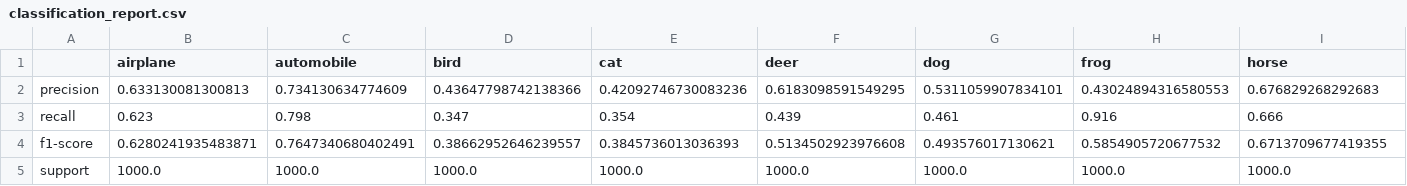
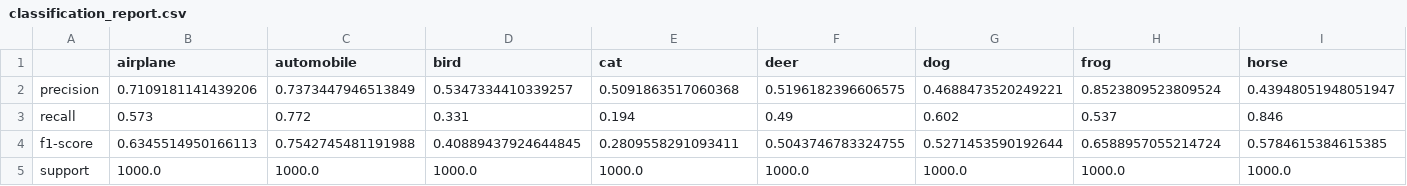
Before and after one commit to Sagar063/week7_ERAV4_CIFAR_10_Model_Experiments, a CSV file: results/classification_report.csv, drawn as a sheet; only a part is shown; the diff covers the shown part only; the diff names each change by its address in the sheet, - before the commit and + after, or states it on an @@ line.

```diff
--- a/results/classification_report.csv
+++ b/results/classification_report.csv
-B2 (airplane): 0.633130081300813
+B2 (airplane): 0.7109181141439206
-C2 (automobile): 0.734130634774609
+C2 (automobile): 0.7373447946513849
-D2 (bird): 0.43647798742138366
+D2 (bird): 0.5347334410339257
-E2 (cat): 0.42092746730083236
+E2 (cat): 0.5091863517060368
-F2 (deer): 0.6183098591549295
+F2 (deer): 0.5196182396606575
-G2 (dog): 0.5311059907834101
+G2 (dog): 0.4688473520249221
-H2 (frog): 0.43024894316580553
+H2 (frog): 0.8523809523809524
-I2 (horse): 0.676829268292683
+I2 (horse): 0.43948051948051947
-B3 (airplane): 0.623
+B3 (airplane): 0.573
-C3 (automobile): 0.798
+C3 (automobile): 0.772
-D3 (bird): 0.347
+D3 (bird): 0.331
-E3 (cat): 0.354
+E3 (cat): 0.194
-F3 (deer): 0.439
+F3 (deer): 0.49
-G3 (dog): 0.461
+G3 (dog): 0.602
-H3 (frog): 0.916
+H3 (frog): 0.537
-I3 (horse): 0.666
+I3 (horse): 0.846
-B4 (airplane): 0.6280241935483871
+B4 (airplane): 0.6345514950166113
-C4 (automobile): 0.7647340680402491
+C4 (automobile): 0.7542745481191988
-D4 (bird): 0.38662952646239557
+D4 (bird): 0.40889437924644845
-E4 (cat): 0.3845736013036393
+E4 (cat): 0.2809558291093411
-F4 (deer): 0.5134502923976608
+F4 (deer): 0.5043746783324755
-G4 (dog): 0.493576017130621
+G4 (dog): 0.5271453590192644
-H4 (frog): 0.5854905720677532
+H4 (frog): 0.6588957055214724
-I4 (horse): 0.6713709677419355
+I4 (horse): 0.5784615384615385
```
Also changed, not shown: 11 edited cells elsewhere in this file, 55 other files.
